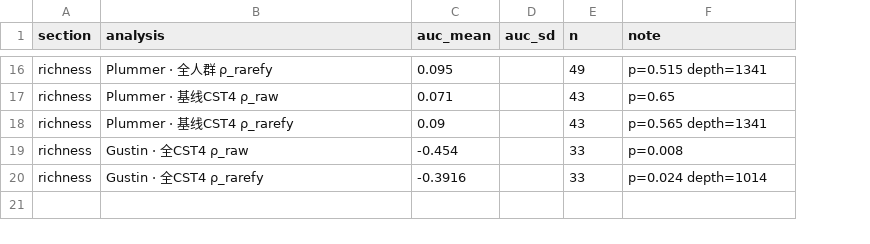
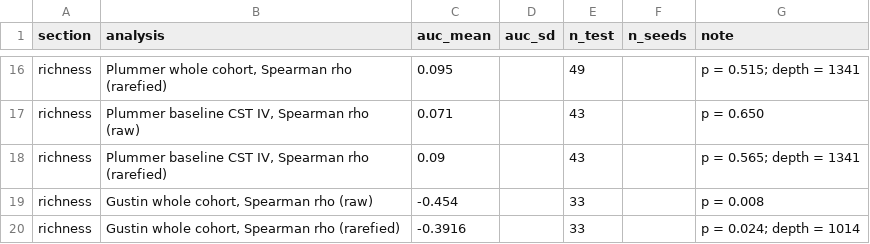
Before and after one commit to liyao991/bv_recovery_prediction, a CSV file: results/results_c4_master_summary.csv, drawn as a sheet; only a part is shown, gaps mark what is left out; addresses are those after the commit; the diff covers the shown part only; the diff names each change by its address in the sheet, - before the commit and + after, or states it on an @@ line.

Commit message:
Add files via upload
Remove internal notes from result tables; add MDE power results and analysis code

```diff
--- a/results/results_c4_master_summary.csv
+++ b/results/results_c4_master_summary.csv
+column F (n_seeds), empty
-E1: n
+E1: n_test
-B16 (analysis): Plummer · 全人群 ρ_rarefy
+B16 (analysis): Plummer whole cohort, Spearman rho (rarefied)
-G16 (note): p=0.515 depth=1341
+G16 (note): p = 0.515; depth = 1341
-B17 (analysis): Plummer · 基线CST4 ρ_raw
+B17 (analysis): Plummer baseline CST IV, Spearman rho (raw)
-G17 (note): p=0.65
+G17 (note): p = 0.650
-B18 (analysis): Plummer · 基线CST4 ρ_rarefy
+B18 (analysis): Plummer baseline CST IV, Spearman rho (rarefied)
-G18 (note): p=0.565 depth=1341
+G18 (note): p = 0.565; depth = 1341
-B19 (analysis): Gustin · 全CST4 ρ_raw
+B19 (analysis): Gustin whole cohort, Spearman rho (raw)
-G19 (note): p=0.008
+G19 (note): p = 0.008
-B20 (analysis): Gustin · 全CST4 ρ_rarefy
+B20 (analysis): Gustin whole cohort, Spearman rho (rarefied)
-G20 (note): p=0.024 depth=1014
+G20 (note): p = 0.024; depth = 1014
```
Also changed, not shown: 4 added rows, 4 removed rows and 25 edited cells elsewhere in this file, results/results_c14_external_ci.csv, 3 other files.
